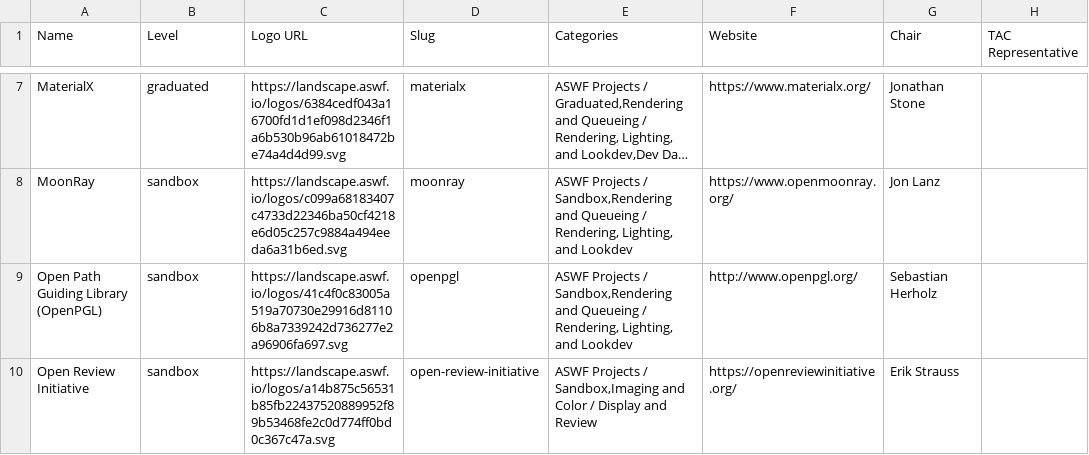
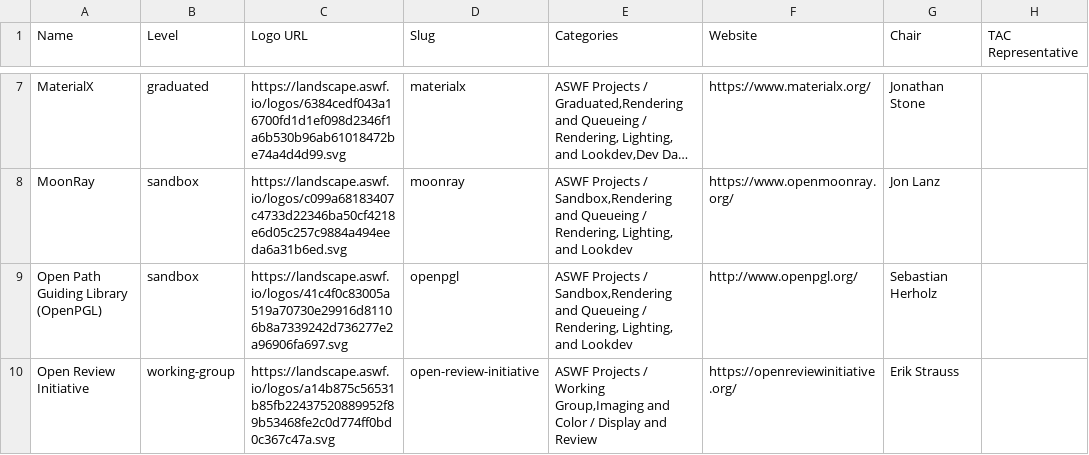
Before and after one commit to AcademySoftwareFoundation/tac, a CSV file: _data/projects.csv, drawn as a sheet; only a part is shown, gaps mark what is left out; long unchanged cells end in …; the diff covers the shown part only; the diff names each change by its address in the sheet, - before the commit and + after, or states it on an @@ line.

```diff
--- a/_data/projects.csv
+++ b/_data/projects.csv
-B10 (Level): sandbox
+B10 (Level): working-group
-E10 (Categories): …Projects / Sandbox,Imaging and Color…
+E10 (Categories): …Projects / Working Group,Imaging and Color…
```
Also changed, not shown: 2 added rows elsewhere in this file.
